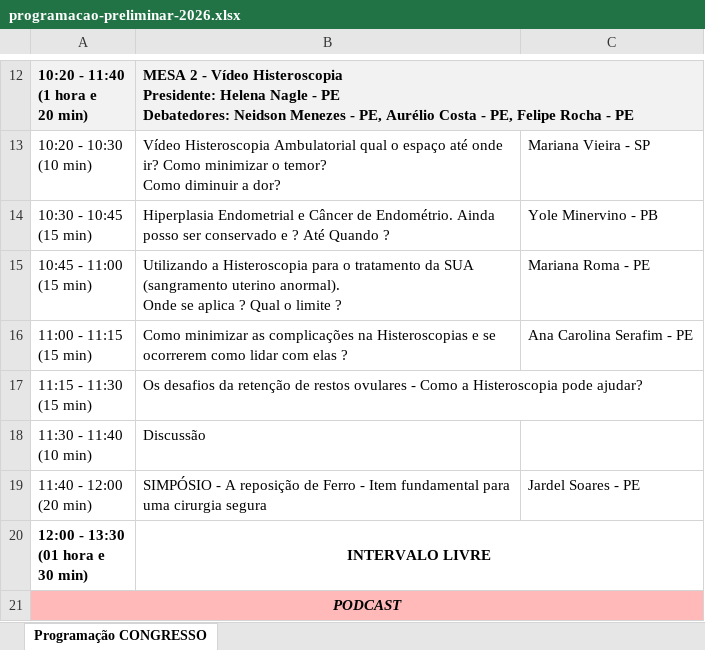
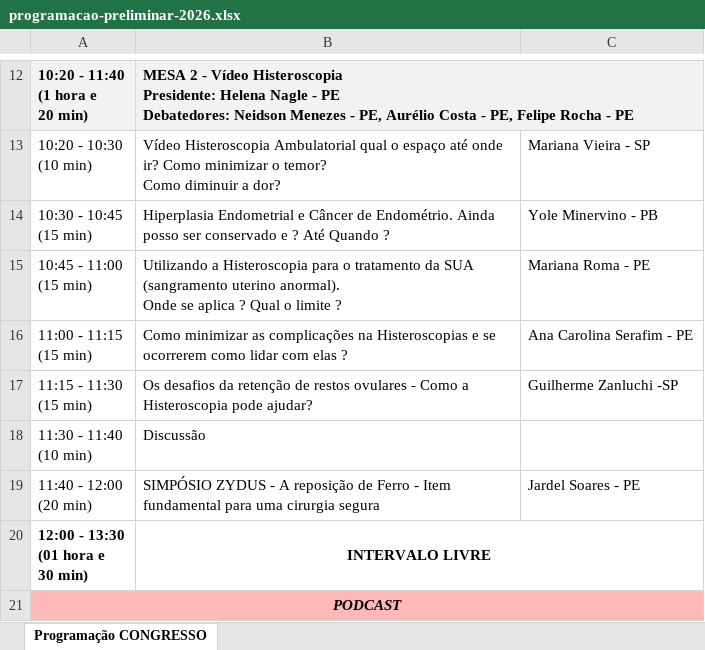
Before and after one commit to jgfn1/luka, an Excel workbook: endogineco2026/schedule/programacao-preliminar-2026.xlsx, sheet Programação CONGRESSO, drawn as a sheet; only a part is shown, gaps mark what is left out; values as stored, in another font and other column widths than the file's, no borders; charts and pictures not drawn; the diff covers the shown part only; the diff names each change by its address in the sheet, - before the commit and + after, or states it on an @@ line.

Commit message:
Update program schedule for Endogineco 2026 with speaker changes and session details
- Replaced speaker names for specific sessions to reflect accurate information: Patrick Belilis is now Fabio Ohara for a session on nerve injuries, and added Guilherme Zanluchi as the speaker for a session on retained ovular remnants.
- Updated the symposium title to include the sponsor name "ZYDUS" for clarity.
- Enhanced the "CIRURGIAS AO VIVO" section with clearer formatting and additional details about participating hospitals and speakers.
- Adjusted session titles and descriptions for better clarity and organization in the schedule.

```diff
--- a/endogineco2026/schedule/programacao-preliminar-2026.xlsx (sheet Programação CONGRESSO)
+++ b/endogineco2026/schedule/programacao-preliminar-2026.xlsx (sheet Programação CONGRESSO)
-C17: (empty)
+C17: Guilherme Zanluchi -SP
-B19: SIMPÓSIO - A…
+B19: SIMPÓSIO ZYDUS - A…
```
Also changed, not shown: 8 added rows, 5 removed rows, 27 edited cells, cell formats and merged cells elsewhere in this sheet, charts or pictures, 3 other files.
